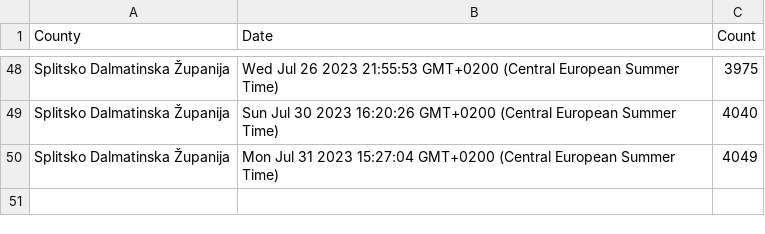
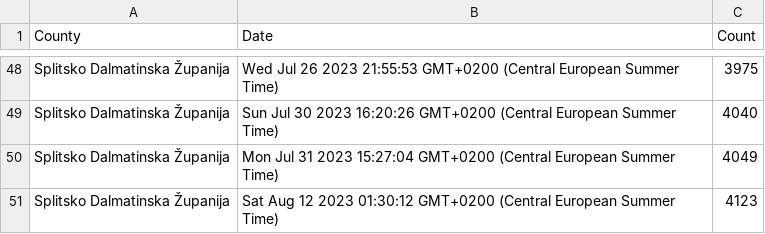
Before and after one commit to curkovicf/real-estate, a CSV file: data/flat/splitsko_dalmatinska_zupanija.csv, drawn as a sheet; only a part is shown, gaps mark what is left out.

```diff
--- a/data/flat/splitsko_dalmatinska_zupanija.csv
+++ b/data/flat/splitsko_dalmatinska_zupanija.csv
@@ -50 +50,2 @@ Splitsko Dalmatinska Županija,Sun Jul 30 2023 16:20:26 GMT+0200 (Central Europe
 Splitsko Dalmatinska Županija,Mon Jul 31 2023 15:27:04 GMT+0200 (Central European Summer Time),4049
+Splitsko Dalmatinska Županija,Sat Aug 12 2023 01:30:12 GMT+0200 (Central European Summer Time),4123
```
Also changed, not shown: data/flat/grad_zagreb.csv, data/flat/zadarska_zupanija.csv, 3 other files.
